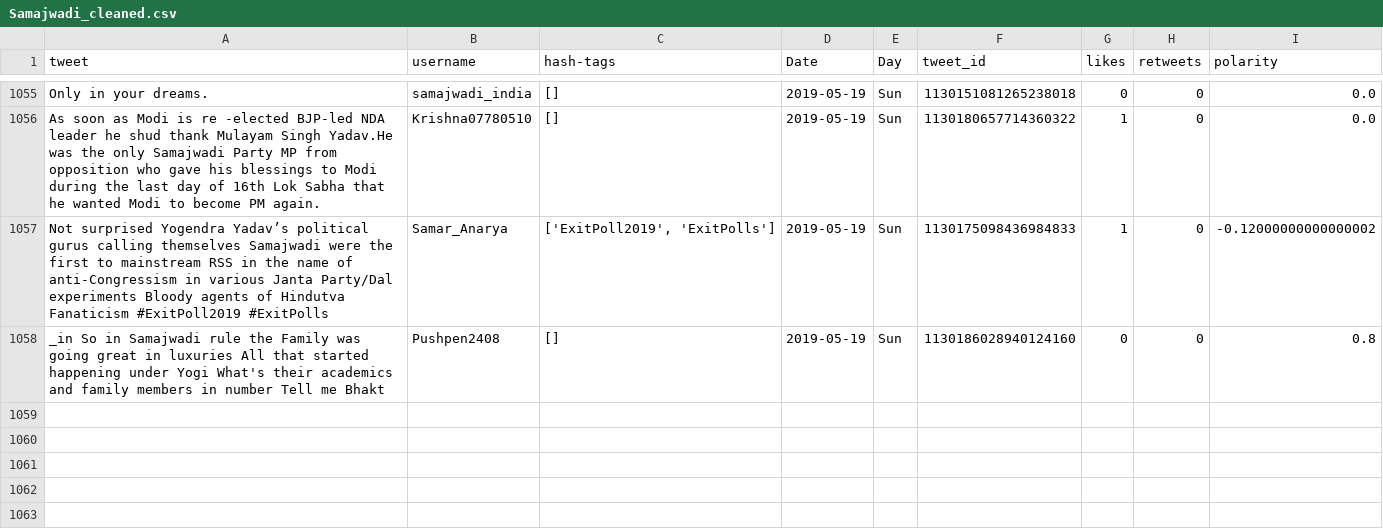
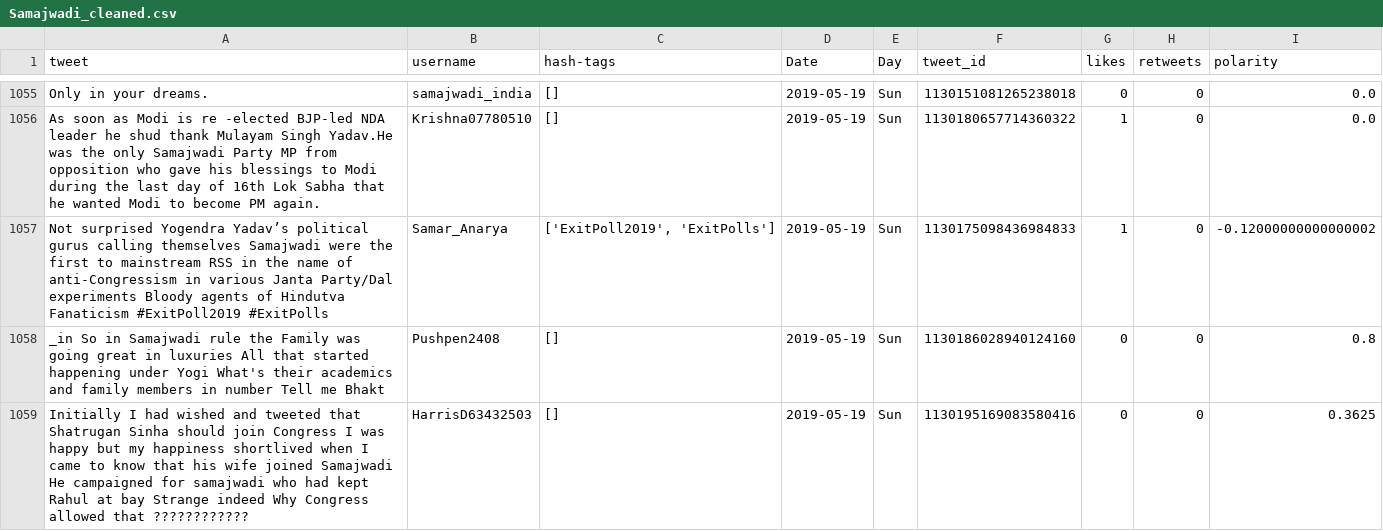
Before and after one commit to itsDevhere/DataRepo, a CSV file: Samajwadi_cleaned.csv, drawn as a sheet; only a part is shown, gaps mark what is left out.

```diff
--- a/Samajwadi_cleaned.csv
+++ b/Samajwadi_cleaned.csv
@@ -1058 +1058,2 @@ Not surprised Yogendra Yadav’s political gurus calling themselves Samajwadi we
 _in So in Samajwadi rule the Family was going great in luxuries All that started happening under Yogi What's their academics and family members in number Tell me Bhakt,Pushpen2408,[],2019-05-19,Sun,1130186028940124160,0,0,0.8
+Initially I had wished and tweeted that Shatrugan Sinha should join Congress I was happy but my happiness shortlived when I came to know that his wife joined Samajwadi He campaigned for samajwadi who had kept Rahul at bay Strange indeed Why Congress allowed that ????????????,HarrisD63432503,[],2019-05-19,Sun,1130195169083580416,0,0,0.3625
```
Also changed, not shown: CPIM_cleaned.csv, RJD_cleaned.csv, 1 other file.
